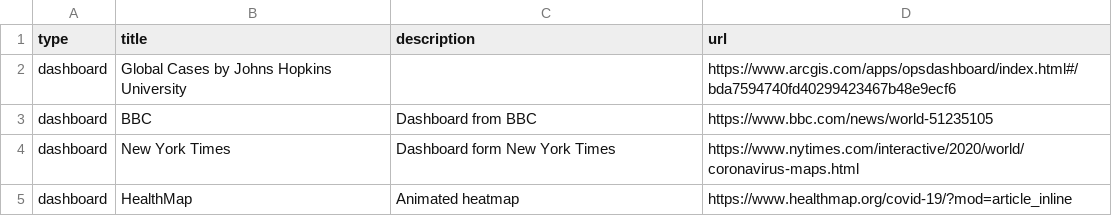
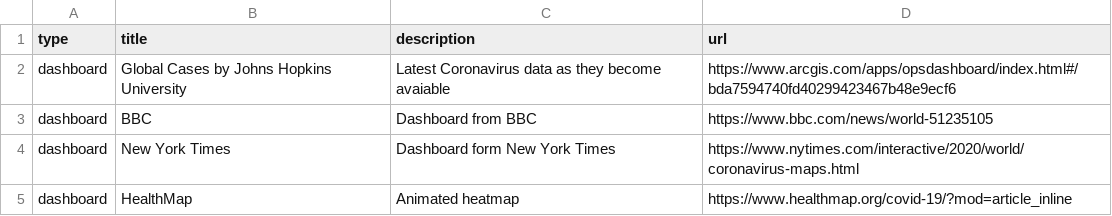
Before and after one commit to zmsp/coronavirusdashboard, a CSV file: dashboards.csv, drawn as a sheet; only a part is shown.

```diff
--- a/dashboards.csv
+++ b/dashboards.csv
@@ -1,3 +1,3 @@
 type,title,description,url
-dashboard,Global Cases by Johns Hopkins University,,https://www.arcgis.com/apps/opsdashboard/index.html#/bda7594740fd40299423467b48e9ecf6
+dashboard,Global Cases by Johns Hopkins University,Latest Coronavirus data as they become avaiable,https://www.arcgis.com/apps/opsdashboard/index.html#/bda7594740fd40299423467b48e9ecf6
 dashboard,BBC,Dashboard from BBC,https://www.bbc.com/news/world-51235105
```
Also changed, not shown: 2 other files.
